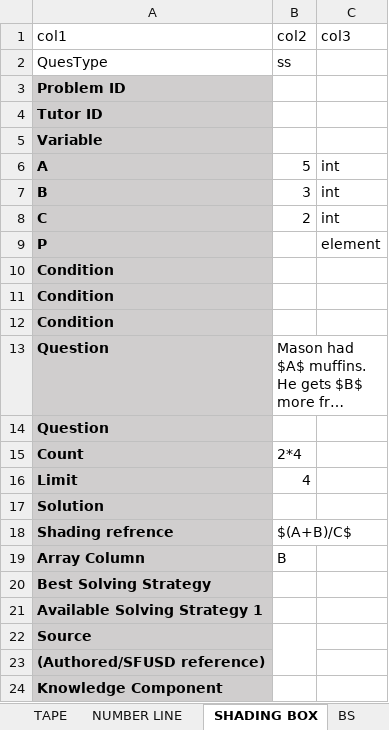
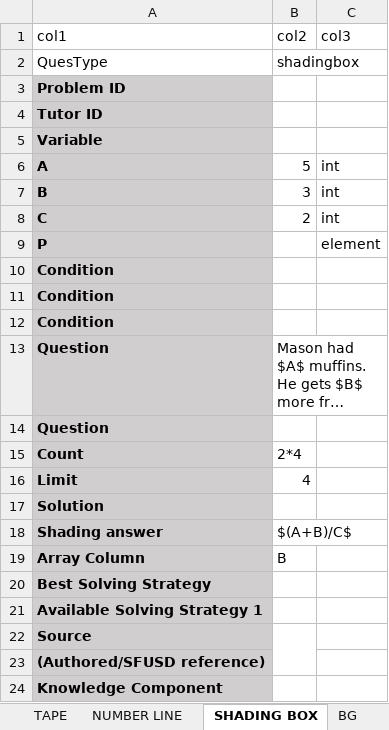
Before and after one commit to himanshu-ansrc/google_tutor, an Excel workbook: public/xmls/zzzz.xlsx, sheet SHADING BOX, drawn as a sheet; long unchanged cells end in …; values as stored, in another font and other column widths than the file's, no borders; the diff names each change by its address in the sheet, - before the commit and + after, or states it on an @@ line.

```diff
--- a/public/xmls/zzzz.xlsx (sheet SHADING BOX)
+++ b/public/xmls/zzzz.xlsx (sheet SHADING BOX)
-sheet tab: BS
+sheet tab: BG
-B2: ss
+B2: shadingbox
-A18: Shading refrence
+A18: Shading answer
```
Also changed, not shown: sheet FIB, sheet ARRAY, sheet BOX, sheet NUMBER LINE, sheet LP, sheet BG, 1 more sheet, other sheet tabs, 3 other files.
